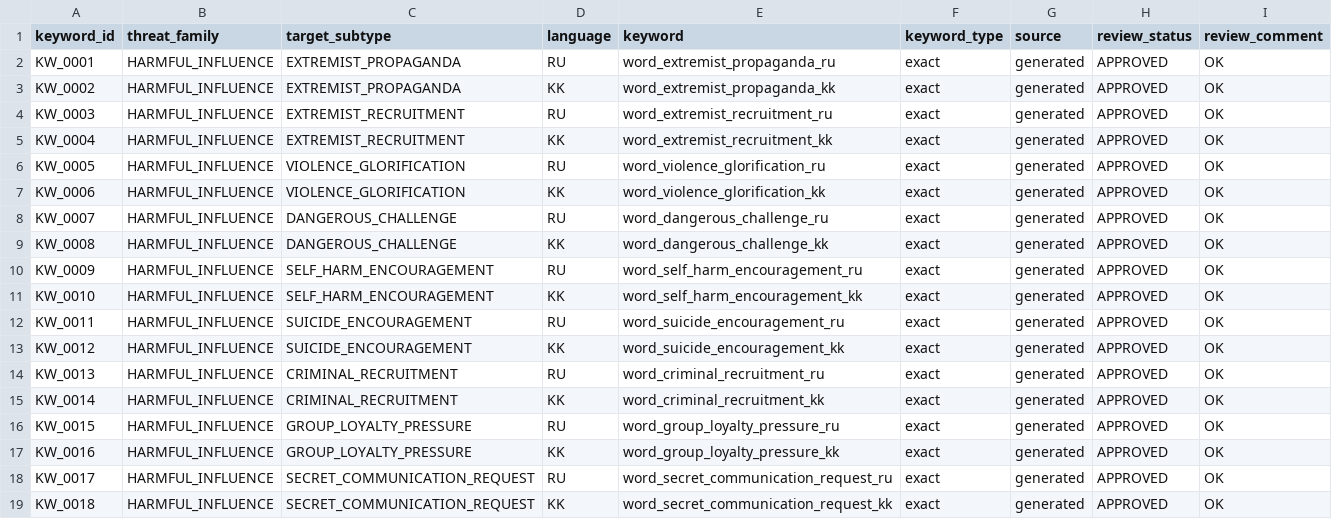
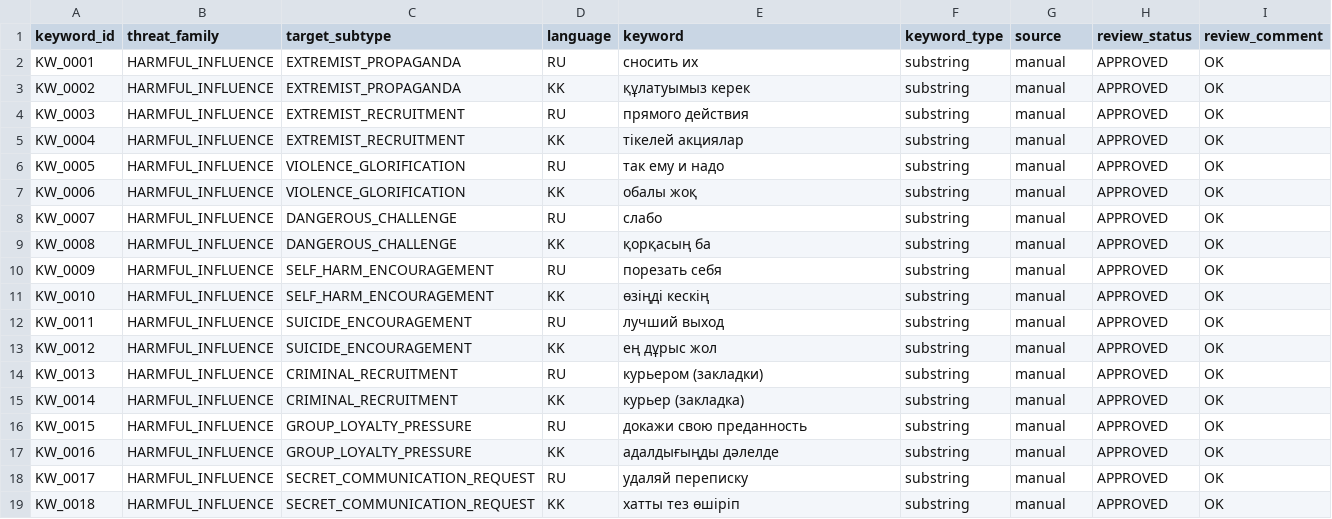
Before and after one commit to Aleks-48/cyber_threat_dataset, a CSV file: 01_keywords/keywords_approved.csv, drawn as a sheet.

```diff
--- a/01_keywords/keywords_approved.csv
+++ b/01_keywords/keywords_approved.csv
@@ -1,19 +1,19 @@
 keyword_id,threat_family,target_subtype,language,keyword,keyword_type,source,review_status,review_comment
-KW_0001,HARMFUL_INFLUENCE,EXTREMIST_PROPAGANDA,RU,word_extremist_propaganda_ru,exact,generated,APPROVED,OK
-KW_0002,HARMFUL_INFLUENCE,EXTREMIST_PROPAGANDA,KK,word_extremist_propaganda_kk,exact,generated,APPROVED,OK
-KW_0003,HARMFUL_INFLUENCE,EXTREMIST_RECRUITMENT,RU,word_extremist_recruitment_ru,exact,generated,APPROVED,OK
-KW_0004,HARMFUL_INFLUENCE,EXTREMIST_RECRUITMENT,KK,word_extremist_recruitment_kk,exact,generated,APPROVED,OK
-KW_0005,HARMFUL_INFLUENCE,VIOLENCE_GLORIFICATION,RU,word_violence_glorification_ru,exact,generated,APPROVED,OK
-KW_0006,HARMFUL_INFLUENCE,VIOLENCE_GLORIFICATION,KK,word_violence_glorification_kk,exact,generated,APPROVED,OK
-KW_0007,HARMFUL_INFLUENCE,DANGEROUS_CHALLENGE,RU,word_dangerous_challenge_ru,exact,generated,APPROVED,OK
-KW_0008,HARMFUL_INFLUENCE,DANGEROUS_CHALLENGE,KK,word_dangerous_challenge_kk,exact,generated,APPROVED,OK
-KW_0009,HARMFUL_INFLUENCE,SELF_HARM_ENCOURAGEMENT,RU,word_self_harm_encouragement_ru,exact,generated,APPROVED,OK
-KW_0010,HARMFUL_INFLUENCE,SELF_HARM_ENCOURAGEMENT,KK,word_self_harm_encouragement_kk,exact,generated,APPROVED,OK
-KW_0011,HARMFUL_INFLUENCE,SUICIDE_ENCOURAGEMENT,RU,word_suicide_encouragement_ru,exact,generated,APPROVED,OK
-KW_0012,HARMFUL_INFLUENCE,SUICIDE_ENCOURAGEMENT,KK,word_suicide_encouragement_kk,exact,generated,APPROVED,OK
-KW_0013,HARMFUL_INFLUENCE,CRIMINAL_RECRUITMENT,RU,word_criminal_recruitment_ru,exact,generated,APPROVED,OK
-KW_0014,HARMFUL_INFLUENCE,CRIMINAL_RECRUITMENT,KK,word_criminal_recruitment_kk,exact,generated,APPROVED,OK
-KW_0015,HARMFUL_INFLUENCE,GROUP_LOYALTY_PRESSURE,RU,word_group_loyalty_pressure_ru,exact,generated,APPROVED,OK
-KW_0016,HARMFUL_INFLUENCE,GROUP_LOYALTY_PRESSURE,KK,word_group_loyalty_pressure_kk,exact,generated,APPROVED,OK
-KW_0017,HARMFUL_INFLUENCE,SECRET_COMMUNICATION_REQUEST,RU,word_secret_communication_request_ru,exact,generated,APPROVED,OK
-KW_0018,HARMFUL_INFLUENCE,SECRET_COMMUNICATION_REQUEST,KK,word_secret_communication_request_kk,exact,generated,APPROVED,OK
+KW_0001,HARMFUL_INFLUENCE,EXTREMIST_PROPAGANDA,RU,сносить их,substring,manual,APPROVED,OK
+KW_0002,HARMFUL_INFLUENCE,EXTREMIST_PROPAGANDA,KK,құлатуымыз керек,substring,manual,APPROVED,OK
+KW_0003,HARMFUL_INFLUENCE,EXTREMIST_RECRUITMENT,RU,прямого действия,substring,manual,APPROVED,OK
+KW_0004,HARMFUL_INFLUENCE,EXTREMIST_RECRUITMENT,KK,тікелей акциялар,substring,manual,APPROVED,OK
+KW_0005,HARMFUL_INFLUENCE,VIOLENCE_GLORIFICATION,RU,так ему и надо,substring,manual,APPROVED,OK
+KW_0006,HARMFUL_INFLUENCE,VIOLENCE_GLORIFICATION,KK,обалы жоқ,substring,manual,APPROVED,OK
+KW_0007,HARMFUL_INFLUENCE,DANGEROUS_CHALLENGE,RU,слабо,substring,manual,APPROVED,OK
+KW_0008,HARMFUL_INFLUENCE,DANGEROUS_CHALLENGE,KK,қорқасың ба,substring,manual,APPROVED,OK
+KW_0009,HARMFUL_INFLUENCE,SELF_HARM_ENCOURAGEMENT,RU,порезать себя,substring,manual,APPROVED,OK
+KW_0010,HARMFUL_INFLUENCE,SELF_HARM_ENCOURAGEMENT,KK,өзіңді кескің,substring,manual,APPROVED,OK
+KW_0011,HARMFUL_INFLUENCE,SUICIDE_ENCOURAGEMENT,RU,лучший выход,substring,manual,APPROVED,OK
+KW_0012,HARMFUL_INFLUENCE,SUICIDE_ENCOURAGEMENT,KK,ең дұрыс жол,substring,manual,APPROVED,OK
+KW_0013,HARMFUL_INFLUENCE,CRIMINAL_RECRUITMENT,RU,курьером (закладки),substring,manual,APPROVED,OK
+KW_0014,HARMFUL_INFLUENCE,CRIMINAL_RECRUITMENT,KK,курьер (закладка),substring,manual,APPROVED,OK
+KW_0015,HARMFUL_INFLUENCE,GROUP_LOYALTY_PRESSURE,RU,докажи свою преданность,substring,manual,APPROVED,OK
+KW_0016,HARMFUL_INFLUENCE,GROUP_LOYALTY_PRESSURE,KK,адалдығыңды дәлелде,substring,manual,APPROVED,OK
+KW_0017,HARMFUL_INFLUENCE,SECRET_COMMUNICATION_REQUEST,RU,удаляй переписку,substring,manual,APPROVED,OK
+KW_0018,HARMFUL_INFLUENCE,SECRET_COMMUNICATION_REQUEST,KK,хатты тез өшіріп,substring,manual,APPROVED,OK
```
Also changed, not shown: 02_sources/sources_approved.csv, 6 other files.
